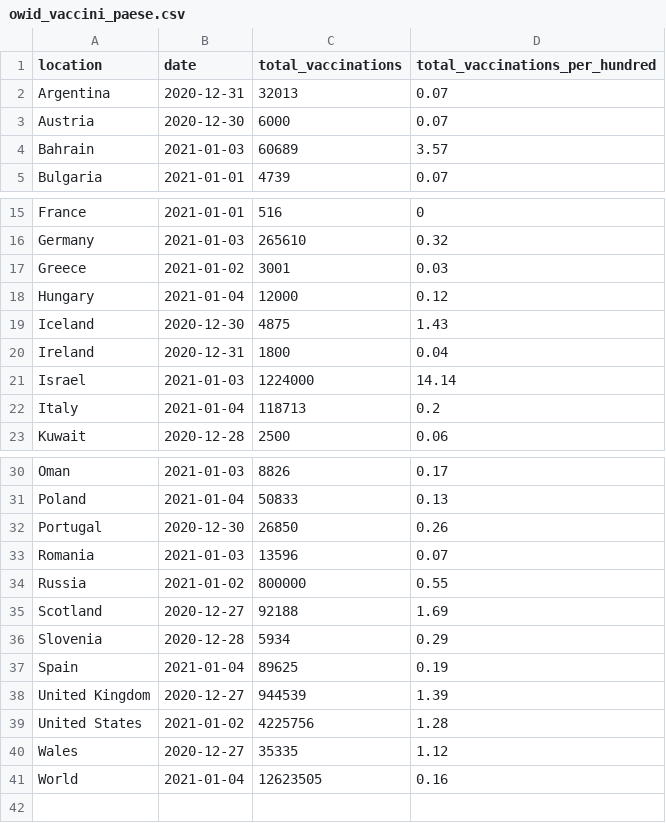
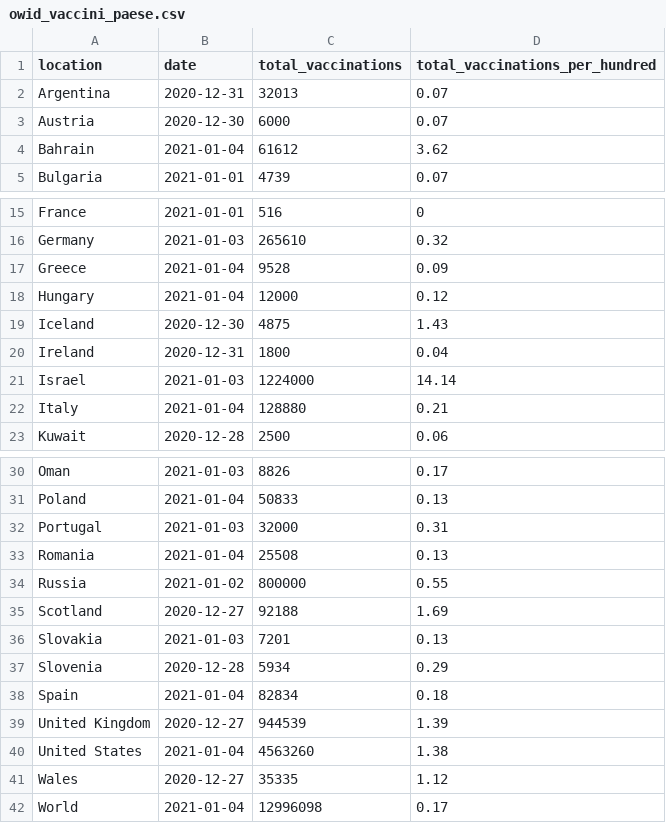
Before and after one commit to Scienzainrete/covid-19, a CSV file: owid_vaccini_paese.csv, drawn as a sheet; only a part is shown, gaps mark what is left out.

```diff
--- a/owid_vaccini_paese.csv
+++ b/owid_vaccini_paese.csv
@@ -3,3 +3,3 @@
 "Austria","2020-12-30",6000,0.07
-"Bahrain","2021-01-03",60689,3.57
+"Bahrain","2021-01-04",61612,3.62
 "Bulgaria","2021-01-01",4739,0.07
@@ -16,3 +16,3 @@
 "Germany","2021-01-03",265610,0.32
-"Greece","2021-01-02",3001,0.03
+"Greece","2021-01-04",9528,0.09
 "Hungary","2021-01-04",12000,0.12
@@ -21,3 +21,3 @@
 "Israel","2021-01-03",1224000,14.14
-"Italy","2021-01-04",118713,0.2
+"Italy","2021-01-04",128880,0.21
 "Kuwait","2020-12-28",2500,0.06
@@ -31,11 +31,12 @@
 "Poland","2021-01-04",50833,0.13
-"Portugal","2020-12-30",26850,0.26
-"Romania","2021-01-03",13596,0.07
+"Portugal","2021-01-03",32000,0.31
+"Romania","2021-01-04",25508,0.13
 "Russia","2021-01-02",800000,0.55
 "Scotland","2020-12-27",92188,1.69
+"Slovakia","2021-01-03",7201,0.13
 "Slovenia","2020-12-28",5934,0.29
-"Spain","2021-01-04",89625,0.19
+"Spain","2021-01-04",82834,0.18
 "United Kingdom","2020-12-27",944539,1.39
-"United States","2021-01-02",4225756,1.28
+"United States","2021-01-04",4563260,1.38
 "Wales","2020-12-27",35335,1.12
-"World","2021-01-04",12623505,0.16
+"World","2021-01-04",12996098,0.17
```
Also changed, not shown: ecdc_casi_100k.csv, ecdc_morti_100k.csv.
